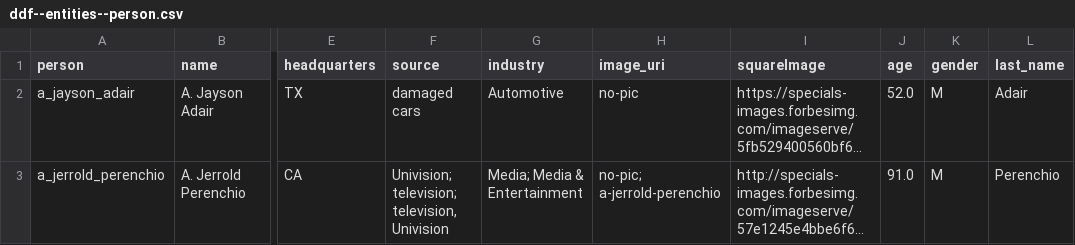
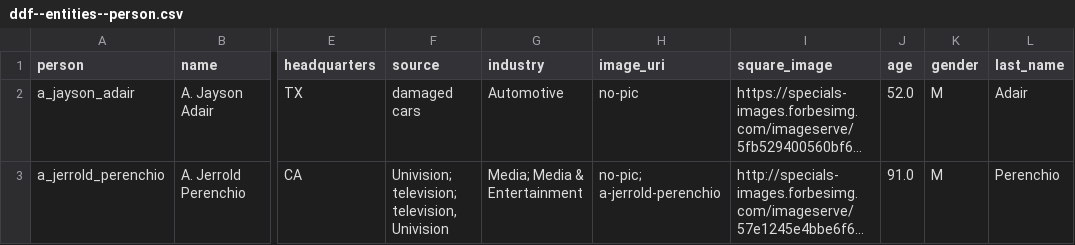
Before and after one commit to open-numbers/ddf--gapminder--billionaires, a CSV file: forbes/ddf--entities--person.csv, drawn as a sheet; only a part is shown, gaps mark what is left out; long unchanged cells end in …; the diff names each change by its address in the sheet, - before the commit and + after, or states it on an @@ line.

Commit message:
fix header

```diff
--- a/forbes/ddf--entities--person.csv
+++ b/forbes/ddf--entities--person.csv
-I1: squareImage
+I1: square_image
```
